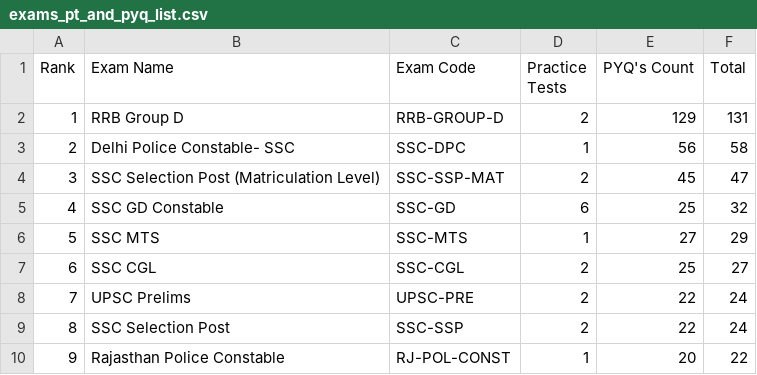
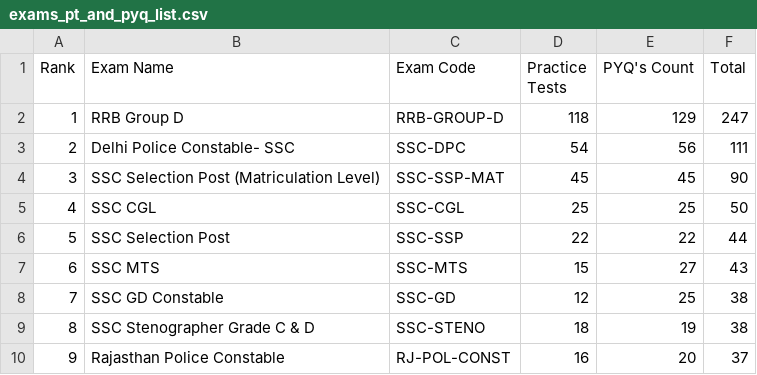
Before and after one commit to mohdsazidkhan/aajexam, a CSV file: exams_pt_and_pyq_list.csv, drawn as a sheet; only a part is shown; the diff covers the shown part only.

Commit message:
chore: update exam CSV reports and generate PYQ practice tests/quizzes

```diff
--- a/exams_pt_and_pyq_list.csv
+++ b/exams_pt_and_pyq_list.csv
@@ -1,10 +1,10 @@
 Rank,Exam Name,Exam Code,Practice Tests,PYQ's Count,Total
-1,RRB Group D,RRB-GROUP-D,2,129,131
-2,Delhi Police Constable- SSC,SSC-DPC,1,56,58
-3,SSC Selection Post (Matriculation Level),SSC-SSP-MAT,2,45,47
-4,SSC GD Constable,SSC-GD,6,25,32
-5,SSC MTS,SSC-MTS,1,27,29
-6,SSC CGL,SSC-CGL,2,25,27
-7,UPSC Prelims,UPSC-PRE,2,22,24
-8,SSC Selection Post,SSC-SSP,2,22,24
-9,Rajasthan Police Constable,RJ-POL-CONST,1,20,22
+1,RRB Group D,RRB-GROUP-D,118,129,247
+2,Delhi Police Constable- SSC,SSC-DPC,54,56,111
+3,SSC Selection Post (Matriculation Level),SSC-SSP-MAT,45,45,90
+4,SSC CGL,SSC-CGL,25,25,50
+5,SSC Selection Post,SSC-SSP,22,22,44
+6,SSC MTS,SSC-MTS,15,27,43
+7,SSC GD Constable,SSC-GD,12,25,38
+8,SSC Stenographer Grade C & D,SSC-STENO,18,19,38
+9,Rajasthan Police Constable,RJ-POL-CONST,16,20,37
```
Also changed, not shown: 48 edited cells elsewhere in this file, 1 other file.
